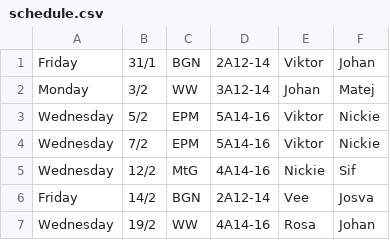
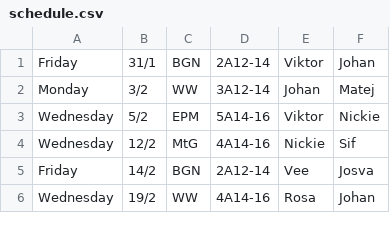
Before and after one commit to Hexfall/ConnectBot, a CSV file: Data/schedule.csv, drawn as a sheet; only a part is shown.

```diff
--- a/Data/schedule.csv
+++ b/Data/schedule.csv
@@ -3,3 +3,2 @@ Monday,3/2,WW,3A12-14,Johan,Matej
 Wednesday,5/2,EPM,5A14-16,Viktor,Nickie
-Wednesday,7/2,EPM,5A14-16,Viktor,Nickie
 Wednesday,12/2,MtG,4A14-16,Nickie,Sif
```
Also changed, not shown: 1 other file.
